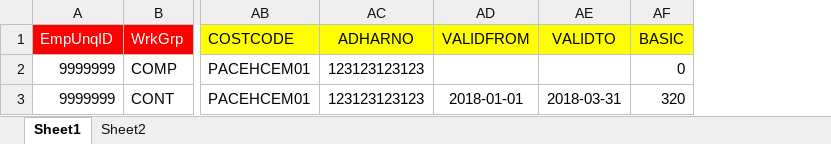
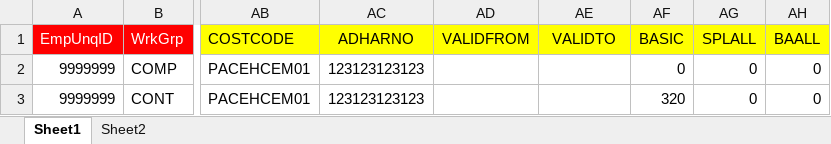
Before and after one commit to NewtechSolutions/DxAttendance, an Excel workbook: upload_template/EmpMaster_Upload.xlsx, sheet Sheet1, drawn as a sheet; only a part is shown, gaps mark what is left out; values as stored, in another font and other column widths than the file's, no borders; the diff names each change by its address in the sheet, - before the commit and + after, or states it on an @@ line.

```diff
--- a/upload_template/EmpMaster_Upload.xlsx (sheet Sheet1)
+++ b/upload_template/EmpMaster_Upload.xlsx (sheet Sheet1)
+column AG (SPLALL), rows 2-3: 0 | 0
+column AH (BAALL), rows 2-3: 0 | 0
-AD3 (VALIDFROM): 2018-01-01
+AD3 (VALIDFROM): (empty)
-AE3 (VALIDTO): 2018-03-31
+AE3 (VALIDTO): (empty)
```
Also changed, not shown: 7 other files.
